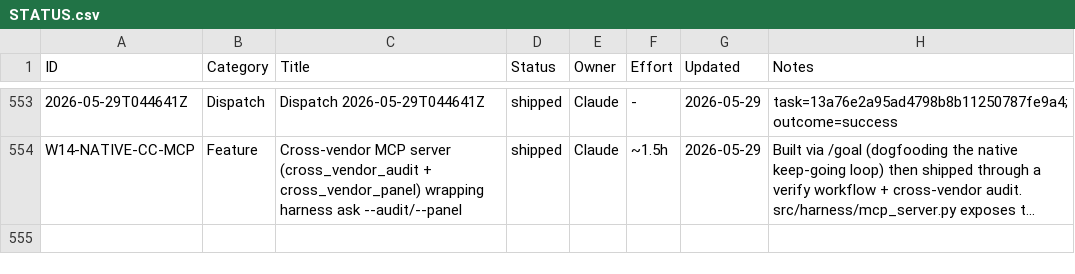
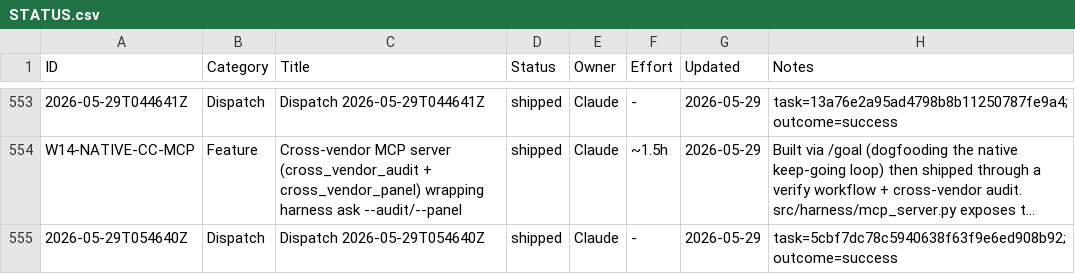
Before and after one commit to xaxiuegg/xaxiu-harness, a CSV file: coord/STATUS.csv, drawn as a sheet; only a part is shown, gaps mark what is left out; long unchanged cells end in …; the diff covers the shown part only; the diff names each change by its address in the sheet, - before the commit and + after, or states it on an @@ line.

```diff
--- a/coord/STATUS.csv
+++ b/coord/STATUS.csv
+row 555: 2026-05-29T054640Z | Dispatch | Dispatch 2026-05-29T054640Z | shipped | Claude | - | 2026-05-29 | task=5cbf7dc78c5940638f63f9e6ed908b92; outcome=success
```
Also changed, not shown: 1 added row elsewhere in this file, 6 other files.
